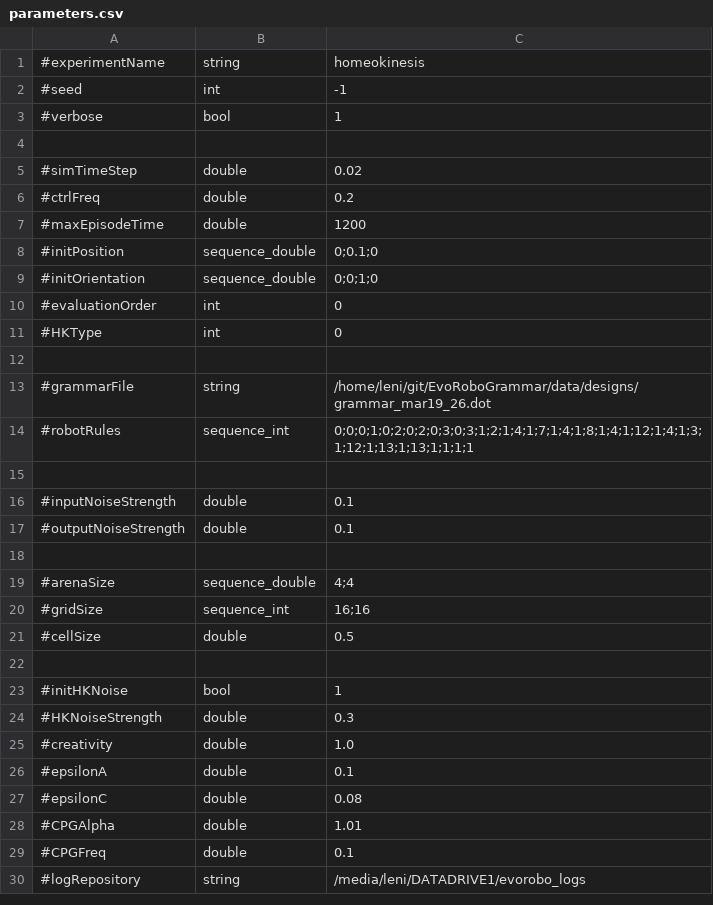
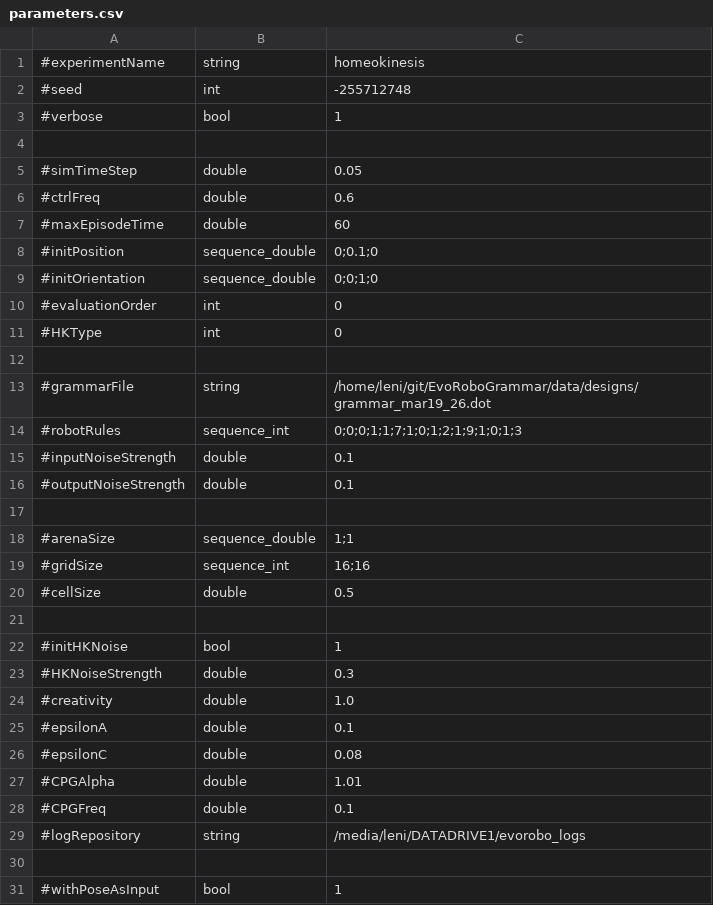
Before and after one commit to LeniLeGoff/EvoRoboGrammar, a CSV file: asynch_ea/homeokinesis/parameters.csv, drawn as a sheet.

Commit message:
add a ctrl freq update in rg_simulator, introduce io.cpp to print formatted information in cout and parametrised and improved view_behaviour and homeokinesis

```diff
--- a/asynch_ea/homeokinesis/parameters.csv
+++ b/asynch_ea/homeokinesis/parameters.csv
@@ -1,8 +1,8 @@
 #experimentName,string,homeokinesis
-#seed,int,-1
+#seed,int,-255712748
 #verbose,bool,1
 
-#simTimeStep,double,0.02
-#ctrlFreq,double,0.2
-#maxEpisodeTime,double,1200
+#simTimeStep,double,0.05
+#ctrlFreq,double,0.6
+#maxEpisodeTime,double,60
 #initPosition,sequence_double,0;0.1;0
@@ -13,4 +13,3 @@
 #grammarFile,string,/home/leni/git/EvoRoboGrammar/data/designs/grammar_mar19_26.dot
-#robotRules,sequence_int,0;0;0;1;0;2;0;2;0;3;0;3;1;2;1;4;1;7;1;4;1;8;1;4;1;12;1;4;1;3;1;12;1;13;1;13;1;1;1;1
-
+#robotRules,sequence_int,0;0;0;1;1;7;1;0;1;2;1;9;1;0;1;3
 #inputNoiseStrength,double,0.1
@@ -18,3 +17,3 @@
 
-#arenaSize,sequence_double,4;4
+#arenaSize,sequence_double,1;1
 #gridSize,sequence_int,16;16
@@ -30 +29,3 @@
 #logRepository,string,/media/leni/DATADRIVE1/evorobo_logs
+
+#withPoseAsInput,bool,1
```
Also changed, not shown: asynch_ea/mehk/parameters.csv, 5 other files.
